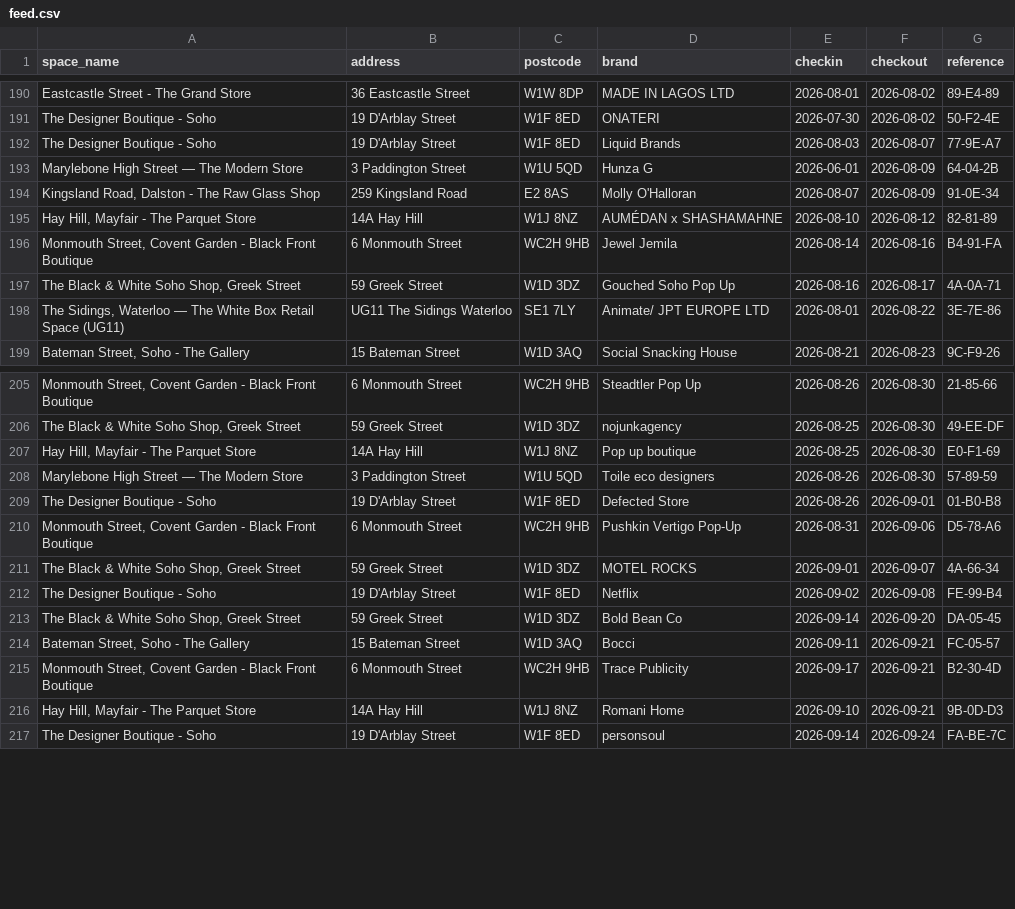
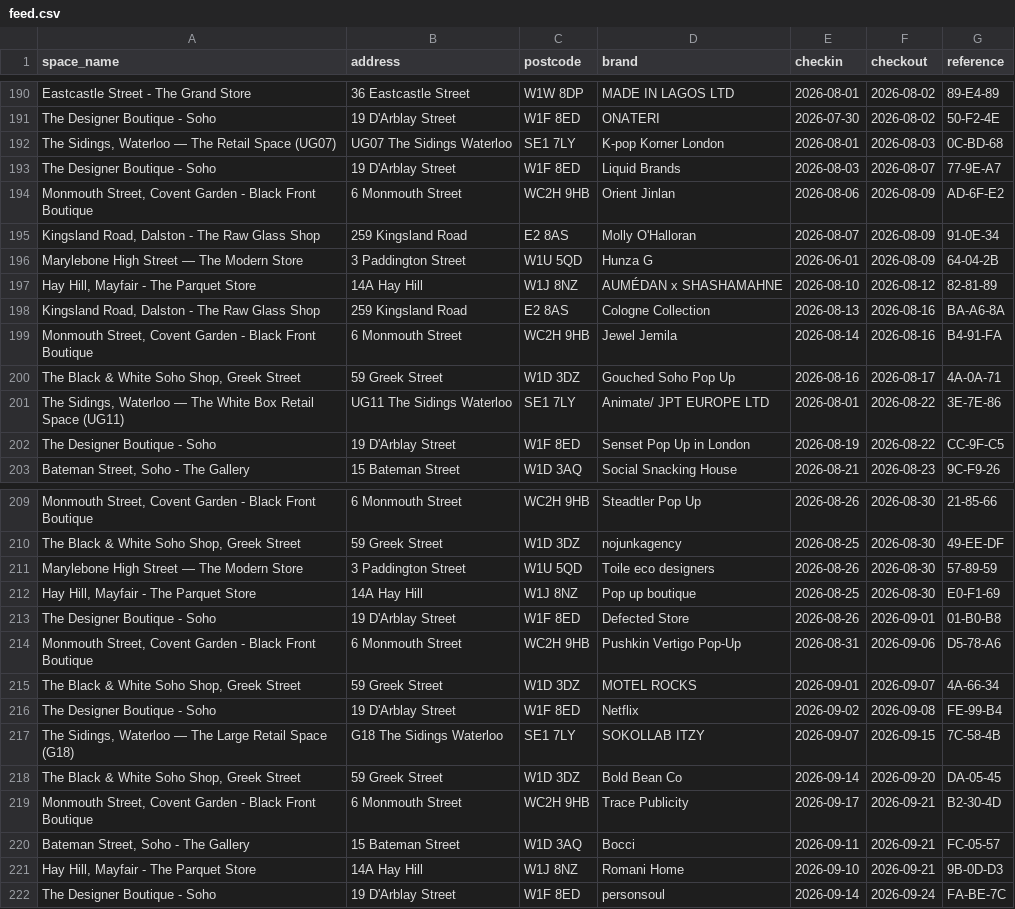
Before and after one commit to princeofpeckham/cleaner-hub-feed, a CSV file: feed.csv, drawn as a sheet; only a part is shown, gaps mark what is left out; the diff covers the shown part only; the diff names each change by its address in the sheet, - before the commit and + after, or states it on an @@ line.

Commit message:
feed refresh 2026-08-03

```diff
--- a/feed.csv
+++ b/feed.csv
+row 192: The Sidings, Waterloo — The Retail Space (UG07) | UG07 The Sidings Waterloo | SE1 7LY | K-pop Korner London | 2026-08-01 | 2026-08-03 | 0C-BD-68
+row 194: Monmouth Street, Covent Garden - Black Front Boutique | 6 Monmouth Street | WC2H 9HB | Orient Jinlan | 2026-08-06 | 2026-08-09 | AD-6F-E2
@@ row 194 moved to row 195: Kingsland Road, Dalston - The Raw Glass … @@
+row 198: Kingsland Road, Dalston - The Raw Glass Shop | 259 Kingsland Road | E2 8AS | Cologne Collection | 2026-08-13 | 2026-08-16 | BA-A6-8A
+row 202: The Designer Boutique - Soho | 19 D'Arblay Street | W1F 8ED | Senset Pop Up in London | 2026-08-19 | 2026-08-22 | CC-9F-C5
@@ row 208 moved to row 211: Marylebone High Street — The Modern Stor… @@
+row 217: The Sidings, Waterloo — The Large Retail Space (G18) | G18 The Sidings Waterloo | SE1 7LY | SOKOLLAB ITZY | 2026-09-07 | 2026-09-15 | 7C-58-4B
@@ row 215 moved to row 219: Monmouth Street, Covent Garden - Black F… @@
```
Also changed, not shown: 2 moved rows elsewhere in this file.
